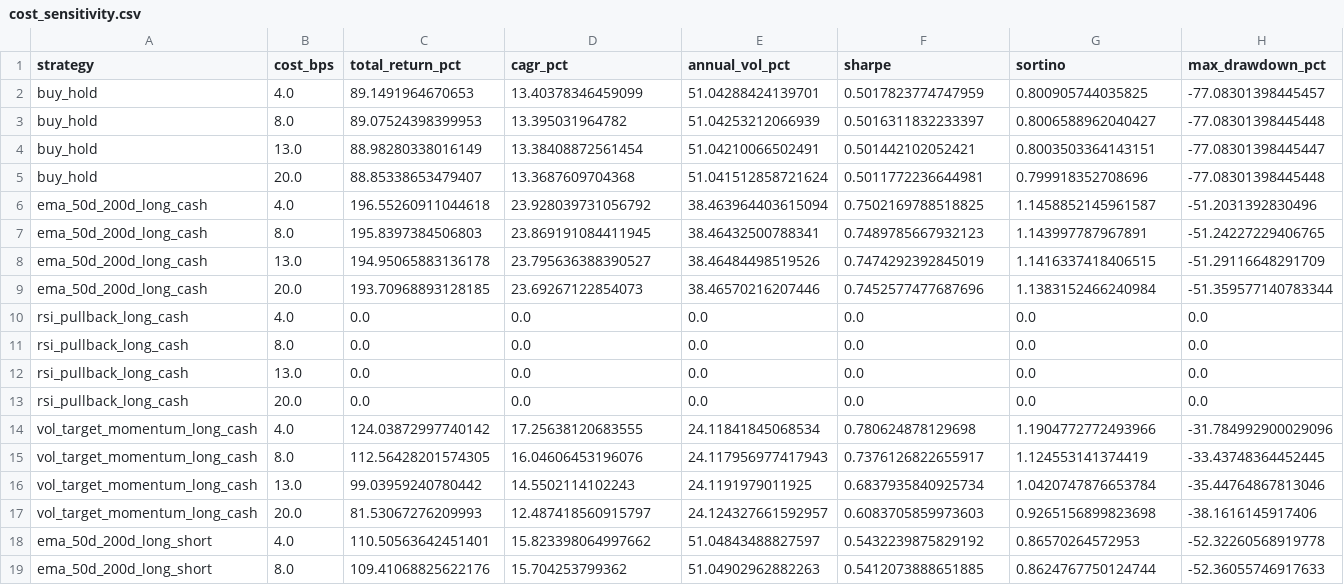
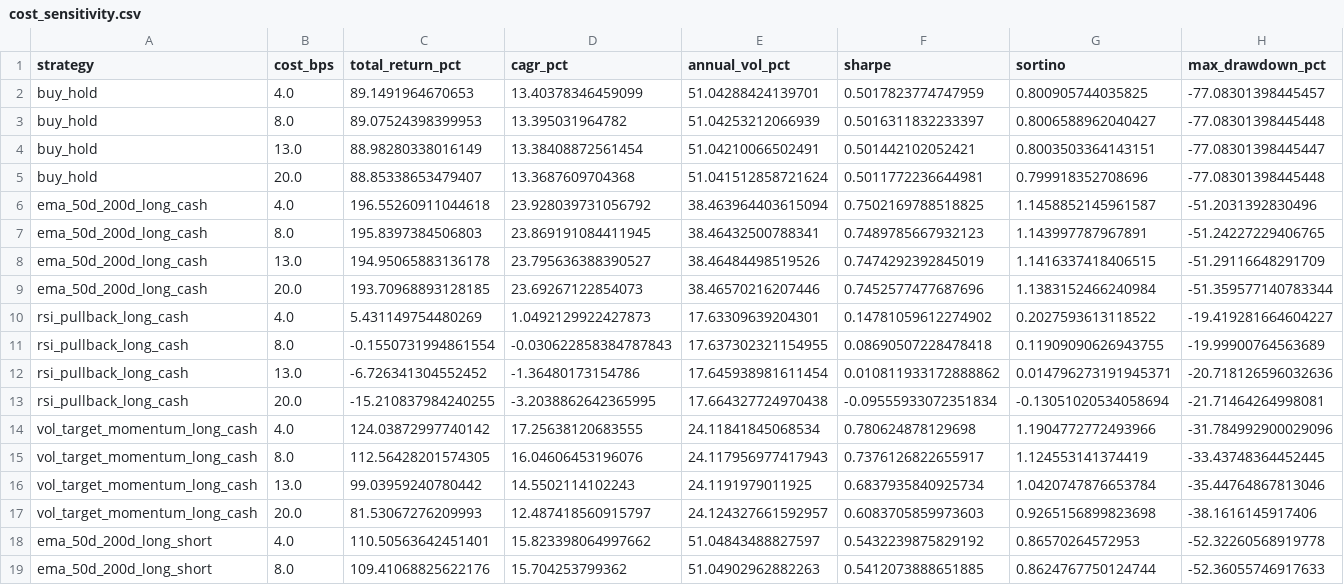
Before and after one commit to C4t4ddict/hoyatradingsw-v2-1, a CSV file: research/output/cost_sensitivity.csv, drawn as a sheet; only a part is shown; removed rows and columns are numbered as before the commit, all else as after; rows hold the shown columns only; the diff names each change by its address in the sheet, - before the commit and + after, or states it on an @@ line.

Commit message:
fix(research): 백테스트 검증 정확성 보강

```diff
--- a/research/output/cost_sensitivity.csv
+++ b/research/output/cost_sensitivity.csv
-row 10: rsi_pullback_long_cash | 4.0 | 0.0 | 0.0 | 0.0 | 0.0 | 0.0 | 0.0
-row 11: rsi_pullback_long_cash | 8.0 | 0.0 | 0.0 | 0.0 | 0.0 | 0.0 | 0.0
-row 12: rsi_pullback_long_cash | 13.0 | 0.0 | 0.0 | 0.0 | 0.0 | 0.0 | 0.0
-row 13: rsi_pullback_long_cash | 20.0 | 0.0 | 0.0 | 0.0 | 0.0 | 0.0 | 0.0
+row 10: rsi_pullback_long_cash | 4.0 | 5.431149754480269 | 1.0492129922427873 | 17.63309639204301 | 0.14781059612274902 | 0.2027593613118522 | -19.419281664604227
+row 11: rsi_pullback_long_cash | 8.0 | -0.1550731994861554 | -0.030622858384787843 | 17.637302321154955 | 0.08690507228478418 | 0.11909090626943755 | -19.99900764563689
+row 12: rsi_pullback_long_cash | 13.0 | -6.726341304552452 | -1.36480173154786 | 17.645938981611454 | 0.010811933172888862 | 0.014796273191945371 | -20.718126596032636
+row 13: rsi_pullback_long_cash | 20.0 | -15.210837984240255 | -3.2038862642365995 | 17.664327724970438 | -0.09555933072351834 | -0.13051020534058694 | -21.71464264998081
```
Also changed, not shown: research/output/aggregate_ranking.csv, research/output/strategy_summary.csv, 14 other files.
